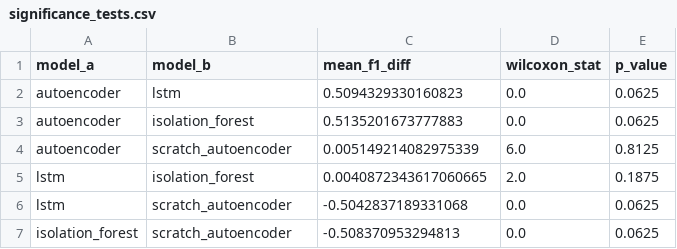
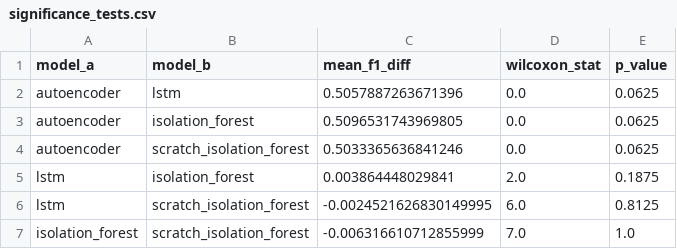
Before and after one commit to Kiyan6787/ids, a CSV file: data/results/significance_tests.csv, drawn as a sheet.

```diff
--- a/data/results/significance_tests.csv
+++ b/data/results/significance_tests.csv
@@ -1,7 +1,7 @@
 model_a,model_b,mean_f1_diff,wilcoxon_stat,p_value
-autoencoder,lstm,0.5094329330160823,0.0,0.0625
-autoencoder,isolation_forest,0.5135201673777883,0.0,0.0625
-autoencoder,scratch_autoencoder,0.005149214082975339,6.0,0.8125
-lstm,isolation_forest,0.0040872343617060665,2.0,0.1875
-lstm,scratch_autoencoder,-0.5042837189331068,0.0,0.0625
-isolation_forest,scratch_autoencoder,-0.508370953294813,0.0,0.0625
+autoencoder,lstm,0.5057887263671396,0.0,0.0625
+autoencoder,isolation_forest,0.5096531743969805,0.0,0.0625
+autoencoder,scratch_isolation_forest,0.5033365636841246,0.0,0.0625
+lstm,isolation_forest,0.003864448029841,2.0,0.1875
+lstm,scratch_isolation_forest,-0.0024521626830149995,6.0,0.8125
+isolation_forest,scratch_isolation_forest,-0.006316610712855999,7.0,1.0
```
Also changed, not shown: data/results/comparison_table.csv, data/results/multi_seed_summary.csv, 41 other files.
